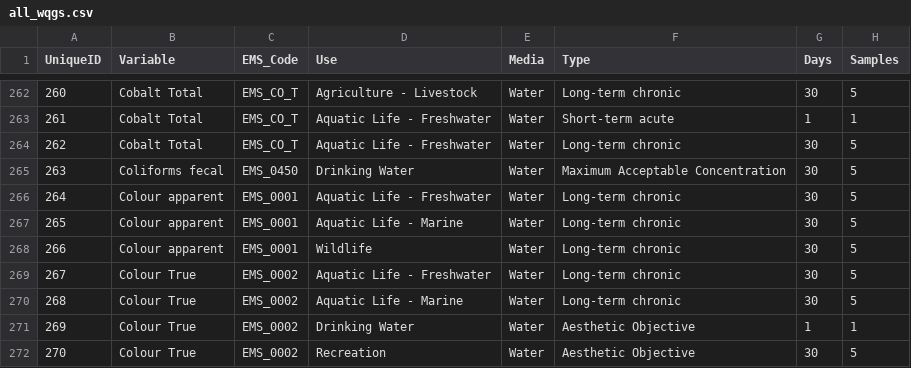
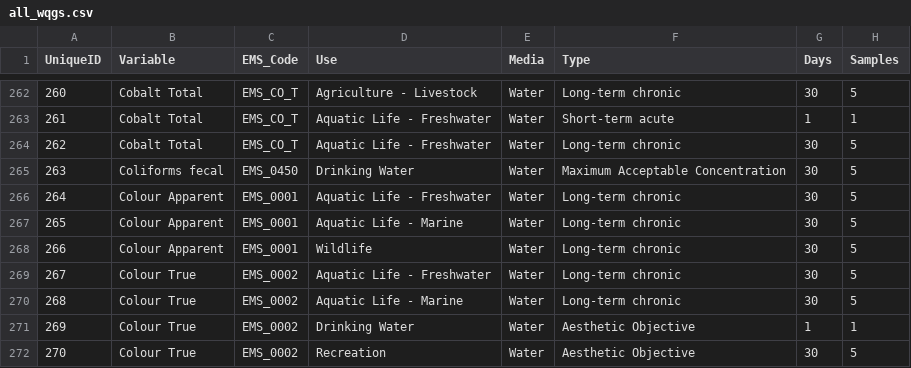
Before and after one commit to bcgov/wqg_data, a CSV file: all_wqgs.csv, drawn as a sheet; only a part is shown, gaps mark what is left out; the diff names each change by its address in the sheet, - before the commit and + after, or states it on an @@ line.

Commit message:
Colour Apparent

```diff
--- a/all_wqgs.csv
+++ b/all_wqgs.csv
-B266:B268 (Variable): Colour apparent
+B266:B268 (Variable): Colour Apparent
```
Also changed, not shown: 2 other files.
